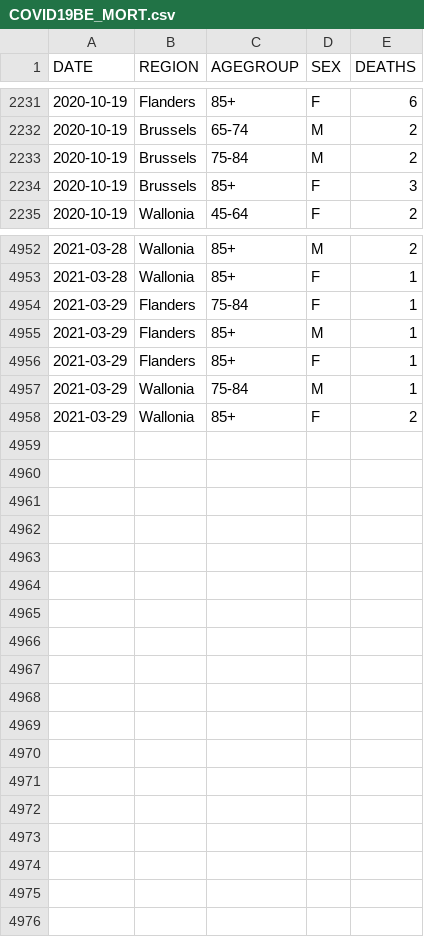
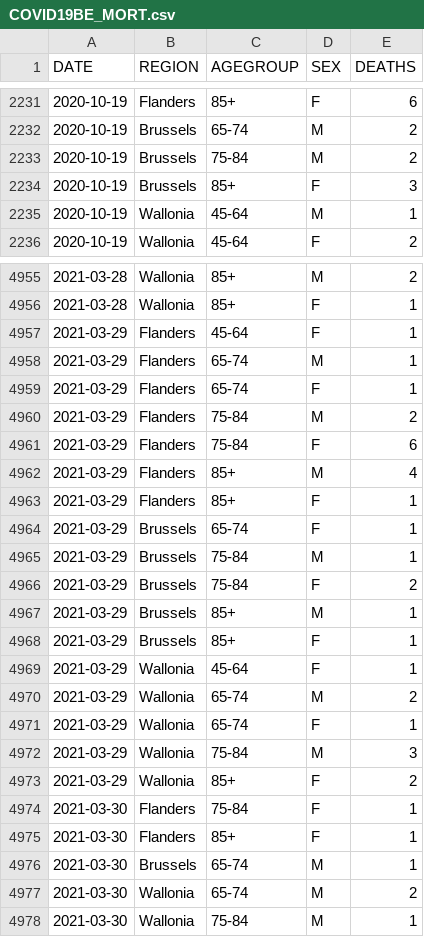
Before and after one commit to pdebuyl/coronavirus_notebooks, a CSV file: data/COVID19BE_MORT.csv, drawn as a sheet; only a part is shown, gaps mark what is left out; the diff covers the shown part only.

Commit message:
update data

```diff
--- a/data/COVID19BE_MORT.csv
+++ b/data/COVID19BE_MORT.csv
@@ -2234,2 +2234,3 @@
 "2020-10-19","Brussels","85+","F",3
+"2020-10-19","Wallonia","45-64","M",1
 "2020-10-19","Wallonia","45-64","F",2
@@ -4953,6 +4956,23 @@
 "2021-03-28","Wallonia","85+","F",1
-"2021-03-29","Flanders","75-84","F",1
-"2021-03-29","Flanders","85+","M",1
+"2021-03-29","Flanders","45-64","F",1
+"2021-03-29","Flanders","65-74","M",1
+"2021-03-29","Flanders","65-74","F",1
+"2021-03-29","Flanders","75-84","M",2
+"2021-03-29","Flanders","75-84","F",6
+"2021-03-29","Flanders","85+","M",4
 "2021-03-29","Flanders","85+","F",1
-"2021-03-29","Wallonia","75-84","M",1
+"2021-03-29","Brussels","65-74","F",1
+"2021-03-29","Brussels","75-84","M",1
+"2021-03-29","Brussels","75-84","F",2
+"2021-03-29","Brussels","85+","M",1
+"2021-03-29","Brussels","85+","F",1
+"2021-03-29","Wallonia","45-64","F",1
+"2021-03-29","Wallonia","65-74","M",2
+"2021-03-29","Wallonia","65-74","F",1
+"2021-03-29","Wallonia","75-84","M",3
 "2021-03-29","Wallonia","85+","F",2
+"2021-03-30","Flanders","75-84","F",1
+"2021-03-30","Flanders","85+","F",1
+"2021-03-30","Brussels","65-74","M",1
+"2021-03-30","Wallonia","65-74","M",2
+"2021-03-30","Wallonia","75-84","M",1
```
Also changed, not shown: 2 added rows and 11 edited cells elsewhere in this file, data/COVID19BE_HOSP.csv, data/COVID19BE_tests.csv, 1 other file.
